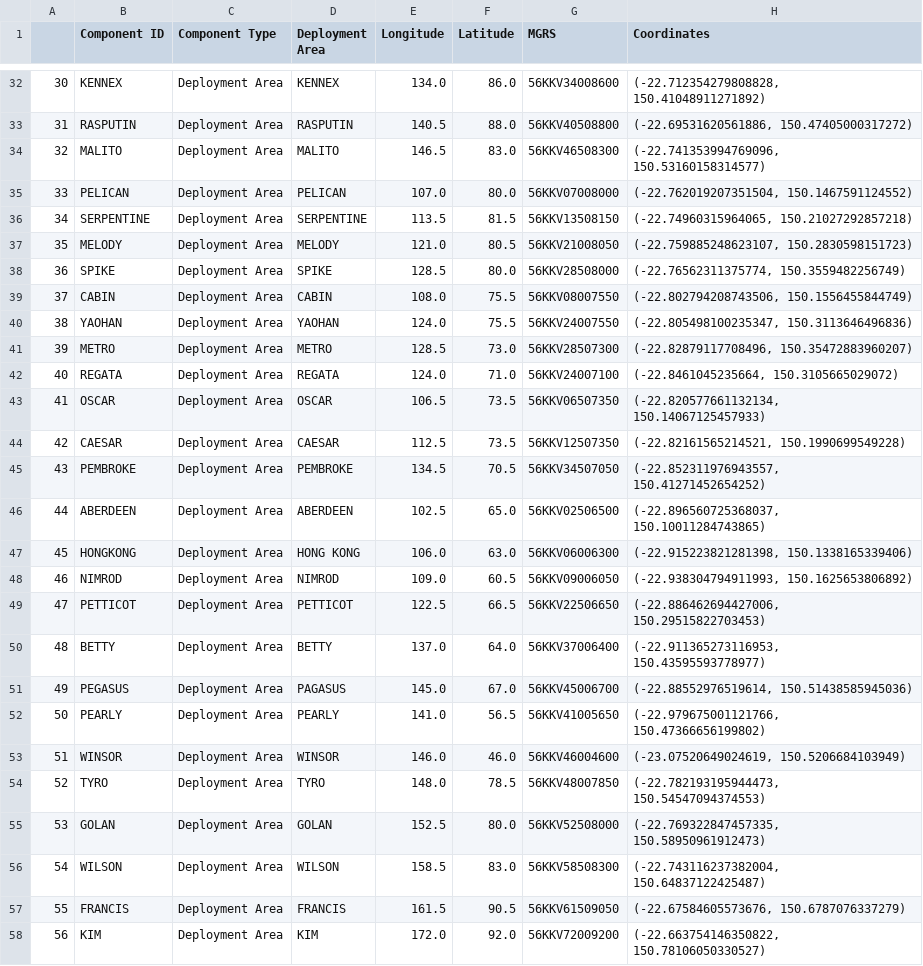
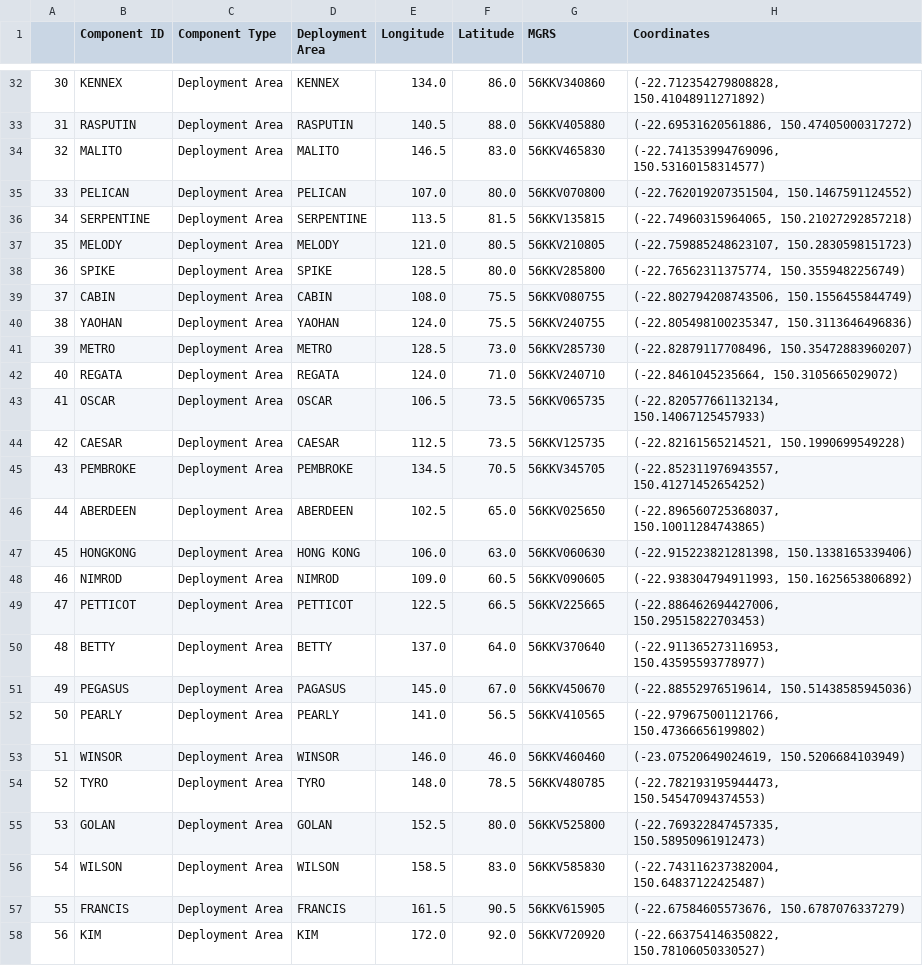
Before and after one commit to BunnyHoppp/MGRS-to-Lat-Lon, a CSV file: output/Output - 2024-07-02.csv, drawn as a sheet; only a part is shown, gaps mark what is left out; the diff covers the shown part only.

```diff
--- a/output/Output - 2024-07-02.csv
+++ b/output/Output - 2024-07-02.csv
@@ -32,27 +32,27 @@
-30,KENNEX,Deployment Area,KENNEX,134.0,86.0,56KKV34008600,"(-22.712354279808828, 150.41048911271892)"
-31,RASPUTIN,Deployment Area,RASPUTIN,140.5,88.0,56KKV40508800,"(-22.69531620561886, 150.47405000317272)"
-32,MALITO,Deployment Area,MALITO,146.5,83.0,56KKV46508300,"(-22.741353994769096, 150.53160158314577)"
-33,PELICAN,Deployment Area,PELICAN,107.0,80.0,56KKV07008000,"(-22.762019207351504, 150.1467591124552)"
-34,SERPENTINE,Deployment Area,SERPENTINE,113.5,81.5,56KKV13508150,"(-22.74960315964065, 150.21027292857218)"
-35,MELODY,Deployment Area,MELODY,121.0,80.5,56KKV21008050,"(-22.759885248623107, 150.2830598151723)"
-36,SPIKE,Deployment Area,SPIKE,128.5,80.0,56KKV28508000,"(-22.76562311375774, 150.3559482256749)"
-37,CABIN,Deployment Area,CABIN,108.0,75.5,56KKV08007550,"(-22.802794208743506, 150.1556455844749)"
-38,YAOHAN,Deployment Area,YAOHAN,124.0,75.5,56KKV24007550,"(-22.805498100235347, 150.3113646496836)"
-39,METRO,Deployment Area,METRO,128.5,73.0,56KKV28507300,"(-22.82879117708496, 150.35472883960207)"
-40,REGATA,Deployment Area,REGATA,124.0,71.0,56KKV24007100,"(-22.8461045235664, 150.3105665029072)"
-41,OSCAR,Deployment Area,OSCAR,106.5,73.5,56KKV06507350,"(-22.820577661132134, 150.14067125457933)"
-42,CAESAR,Deployment Area,CAESAR,112.5,73.5,56KKV12507350,"(-22.82161565214521, 150.1990699549228)"
-43,PEMBROKE,Deployment Area,PEMBROKE,134.5,70.5,56KKV34507050,"(-22.852311976943557, 150.41271452654252)"
-44,ABERDEEN,Deployment Area,ABERDEEN,102.5,65.0,56KKV02506500,"(-22.896560725368037, 150.10011284743865)"
-45,HONGKONG,Deployment Area,HONG KONG,106.0,63.0,56KKV06006300,"(-22.915223821281398, 150.1338165339406)"
-46,NIMROD,Deployment Area,NIMROD,109.0,60.5,56KKV09006050,"(-22.938304794911993, 150.1625653806892)"
-47,PETTICOT,Deployment Area,PETTICOT,122.5,66.5,56KKV22506650,"(-22.886462694427006, 150.29515822703453)"
-48,BETTY,Deployment Area,BETTY,137.0,64.0,56KKV37006400,"(-22.911365273116953, 150.43595593778977)"
-49,PEGASUS,Deployment Area,PAGASUS,145.0,67.0,56KKV45006700,"(-22.88552976519614, 150.51438585945036)"
-50,PEARLY,Deployment Area,PEARLY,141.0,56.5,56KKV41005650,"(-22.979675001121766, 150.47366656199802)"
-51,WINSOR,Deployment Area,WINSOR,146.0,46.0,56KKV46004600,"(-23.07520649024619, 150.5206684103949)"
-52,TYRO,Deployment Area,TYRO,148.0,78.5,56KKV48007850,"(-22.782193195944473, 150.54547094374553)"
-53,GOLAN,Deployment Area,GOLAN,152.5,80.0,56KKV52508000,"(-22.769322847457335, 150.58950961912473)"
-54,WILSON,Deployment Area,WILSON,158.5,83.0,56KKV58508300,"(-22.743116237382004, 150.64837122425487)"
-55,FRANCIS,Deployment Area,FRANCIS,161.5,90.5,56KKV61509050,"(-22.67584605573676, 150.6787076337279)"
-56,KIM,Deployment Area,KIM,172.0,92.0,56KKV72009200,"(-22.663754146350822, 150.78106050330527)"
+30,KENNEX,Deployment Area,KENNEX,134.0,86.0,56KKV340860,"(-22.712354279808828, 150.41048911271892)"
+31,RASPUTIN,Deployment Area,RASPUTIN,140.5,88.0,56KKV405880,"(-22.69531620561886, 150.47405000317272)"
+32,MALITO,Deployment Area,MALITO,146.5,83.0,56KKV465830,"(-22.741353994769096, 150.53160158314577)"
+33,PELICAN,Deployment Area,PELICAN,107.0,80.0,56KKV070800,"(-22.762019207351504, 150.1467591124552)"
+34,SERPENTINE,Deployment Area,SERPENTINE,113.5,81.5,56KKV135815,"(-22.74960315964065, 150.21027292857218)"
+35,MELODY,Deployment Area,MELODY,121.0,80.5,56KKV210805,"(-22.759885248623107, 150.2830598151723)"
+36,SPIKE,Deployment Area,SPIKE,128.5,80.0,56KKV285800,"(-22.76562311375774, 150.3559482256749)"
+37,CABIN,Deployment Area,CABIN,108.0,75.5,56KKV080755,"(-22.802794208743506, 150.1556455844749)"
+38,YAOHAN,Deployment Area,YAOHAN,124.0,75.5,56KKV240755,"(-22.805498100235347, 150.3113646496836)"
+39,METRO,Deployment Area,METRO,128.5,73.0,56KKV285730,"(-22.82879117708496, 150.35472883960207)"
+40,REGATA,Deployment Area,REGATA,124.0,71.0,56KKV240710,"(-22.8461045235664, 150.3105665029072)"
+41,OSCAR,Deployment Area,OSCAR,106.5,73.5,56KKV065735,"(-22.820577661132134, 150.14067125457933)"
+42,CAESAR,Deployment Area,CAESAR,112.5,73.5,56KKV125735,"(-22.82161565214521, 150.1990699549228)"
+43,PEMBROKE,Deployment Area,PEMBROKE,134.5,70.5,56KKV345705,"(-22.852311976943557, 150.41271452654252)"
+44,ABERDEEN,Deployment Area,ABERDEEN,102.5,65.0,56KKV025650,"(-22.896560725368037, 150.10011284743865)"
+45,HONGKONG,Deployment Area,HONG KONG,106.0,63.0,56KKV060630,"(-22.915223821281398, 150.1338165339406)"
+46,NIMROD,Deployment Area,NIMROD,109.0,60.5,56KKV090605,"(-22.938304794911993, 150.1625653806892)"
+47,PETTICOT,Deployment Area,PETTICOT,122.5,66.5,56KKV225665,"(-22.886462694427006, 150.29515822703453)"
+48,BETTY,Deployment Area,BETTY,137.0,64.0,56KKV370640,"(-22.911365273116953, 150.43595593778977)"
+49,PEGASUS,Deployment Area,PAGASUS,145.0,67.0,56KKV450670,"(-22.88552976519614, 150.51438585945036)"
+50,PEARLY,Deployment Area,PEARLY,141.0,56.5,56KKV410565,"(-22.979675001121766, 150.47366656199802)"
+51,WINSOR,Deployment Area,WINSOR,146.0,46.0,56KKV460460,"(-23.07520649024619, 150.5206684103949)"
+52,TYRO,Deployment Area,TYRO,148.0,78.5,56KKV480785,"(-22.782193195944473, 150.54547094374553)"
+53,GOLAN,Deployment Area,GOLAN,152.5,80.0,56KKV525800,"(-22.769322847457335, 150.58950961912473)"
+54,WILSON,Deployment Area,WILSON,158.5,83.0,56KKV585830,"(-22.743116237382004, 150.64837122425487)"
+55,FRANCIS,Deployment Area,FRANCIS,161.5,90.5,56KKV615905,"(-22.67584605573676, 150.6787076337279)"
+56,KIM,Deployment Area,KIM,172.0,92.0,56KKV720920,"(-22.663754146350822, 150.78106050330527)"
```
Also changed, not shown: 30 edited cells elsewhere in this file, 3 other files.
